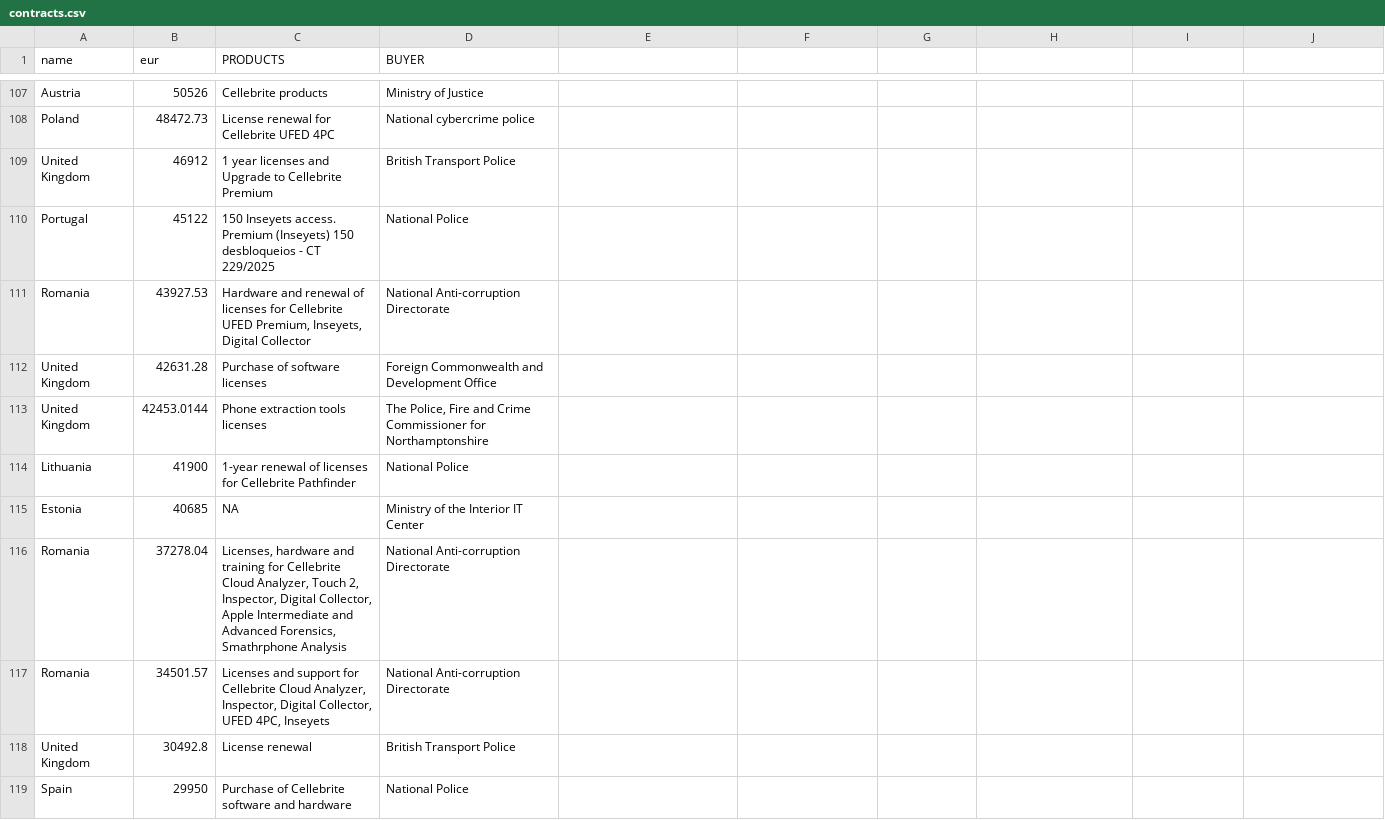
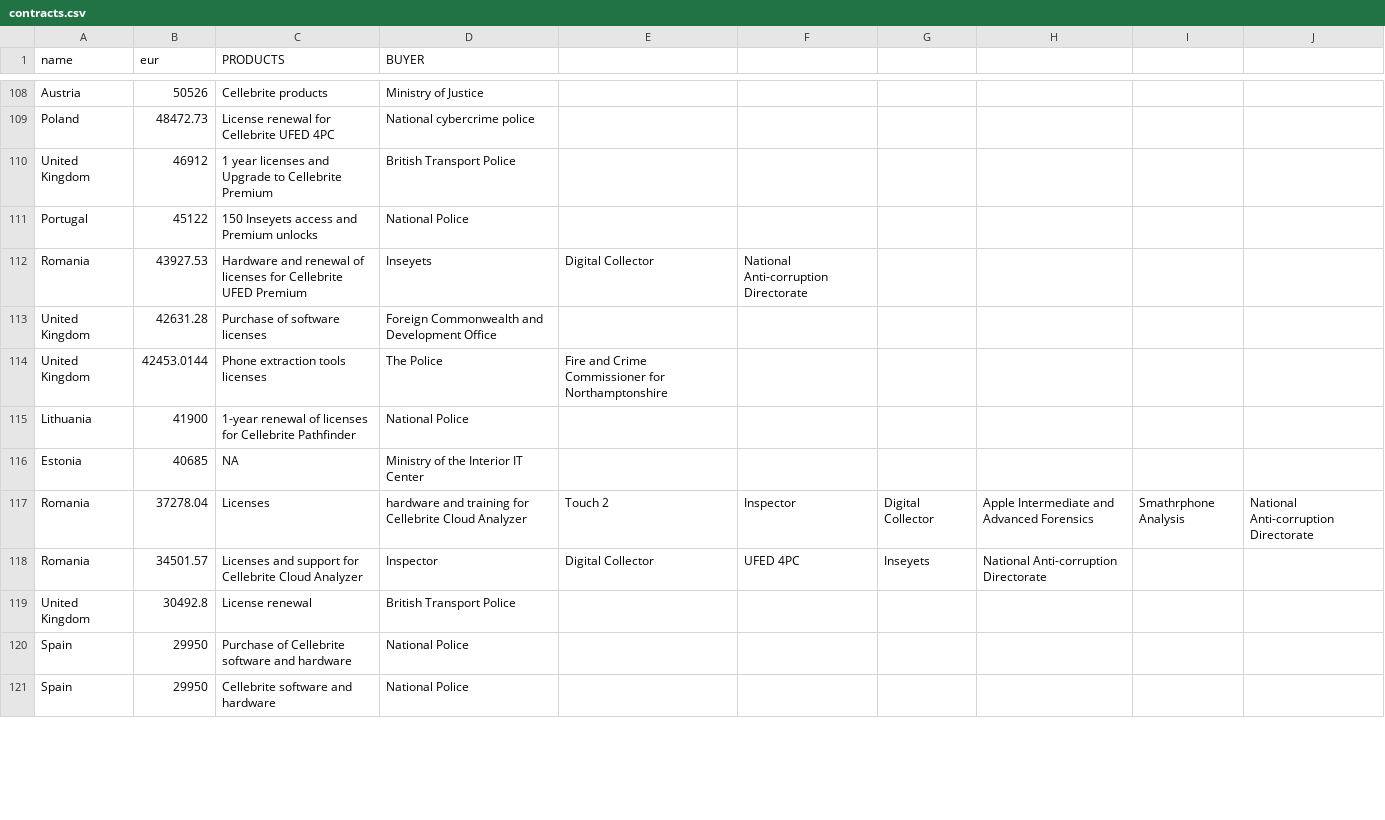
Before and after one commit to statewatch/embeds, a CSV file: cellebrite/contracts.csv, drawn as a sheet; only a part is shown, gaps mark what is left out; the shorter side is filled out with more unchanged rows; the diff covers the shown part only.

Commit message:
Revise contract entries for Cellebrite licenses
Updated contract details for various countries, including corrections and additions to license descriptions and terms.

```diff
--- a/cellebrite/contracts.csv
+++ b/cellebrite/contracts.csv
@@ -110,10 +110,10 @@ Poland,48472.73,License renewal for Cellebrite UFED 4PC,National cybercrime poli
 United Kingdom,46912,1 year licenses and Upgrade to Cellebrite Premium,British Transport Police
-Portugal,45122,150 Inseyets access. Premium (Inseyets) 150 desbloqueios - CT 229/2025,National Police
-Romania,43927.53,"Hardware and renewal of licenses for Cellebrite UFED Premium, Inseyets, Digital Collector",National Anti-corruption Directorate
+Portugal,45122,150 Inseyets access and Premium unlocks,National Police
+Romania,43927.53,Hardware and renewal of licenses for Cellebrite UFED Premium, Inseyets, Digital Collector,National Anti-corruption Directorate
 United Kingdom,42631.28,Purchase of software licenses,Foreign Commonwealth and Development Office
-United Kingdom,42453.0144,Phone extraction tools licenses,"The Police, Fire and Crime Commissioner for Northamptonshire"
+United Kingdom,42453.0144,Phone extraction tools licenses,The Police, Fire and Crime Commissioner for Northamptonshire
 Lithuania,41900,1-year renewal of licenses for Cellebrite Pathfinder,National Police
 Estonia,40685,NA,Ministry of the Interior IT Center
-Romania,37278.04,"Licenses, hardware and training for Cellebrite Cloud Analyzer, Touch 2, Inspector, Digital Collector, Apple Intermediate and Advanced Forensics, Smathrphone Analysis",National Anti-corruption Directorate
-Romania,34501.57,"Licenses and support for Cellebrite Cloud Analyzer, Inspector, Digital Collector, UFED 4PC, Inseyets",National Anti-corruption Directorate
+Romania,37278.04,Licenses, hardware and training for Cellebrite Cloud Analyzer, Touch 2, Inspector, Digital Collector, Apple Intermediate and Advanced Forensics, Smathrphone Analysis,National Anti-corruption Directorate
+Romania,34501.57,Licenses and support for Cellebrite Cloud Analyzer, Inspector, Digital Collector, UFED 4PC, Inseyets,National Anti-corruption Directorate
 United Kingdom,30492.8,License renewal,British Transport Police
```
Also changed, not shown: 1 added row and 44 edited cells elsewhere in this file.
